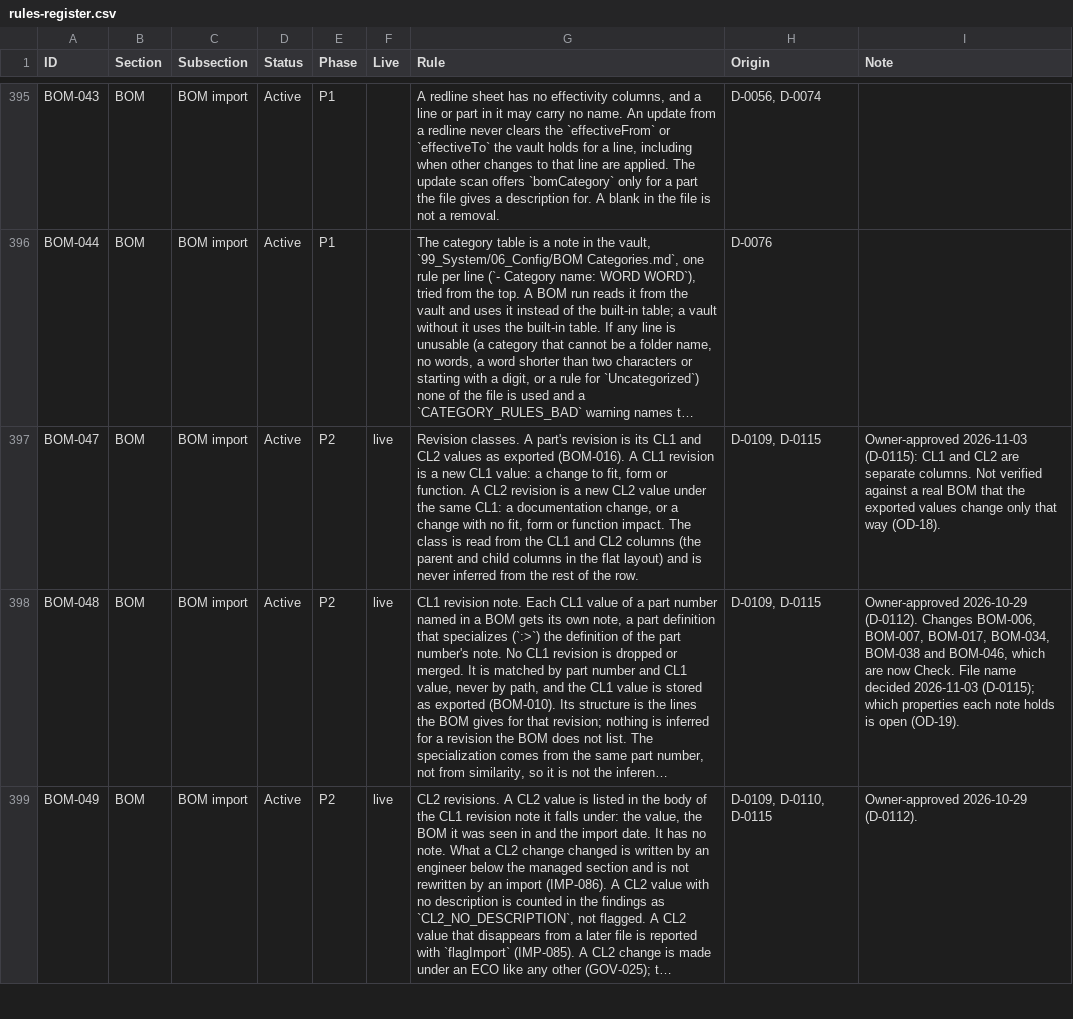
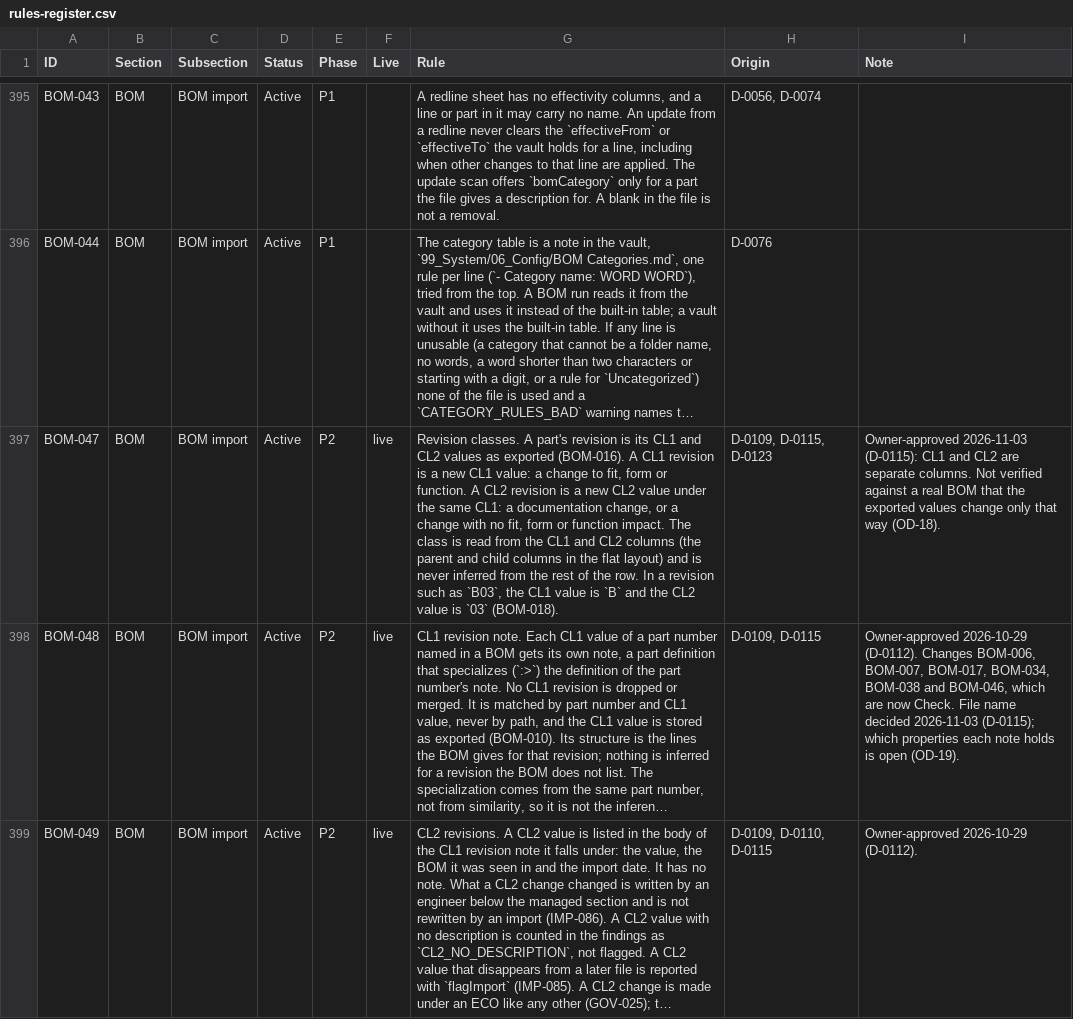
Before and after one commit to spencerskelly/MDSE_v2, a CSV file: governance/register/rules-register.csv, drawn as a sheet; only a part is shown, gaps mark what is left out; long unchanged cells end in …; the diff covers the shown part only; the diff names each change by its address in the sheet, - before the commit and + after, or states it on an @@ line.

```diff
--- a/governance/register/rules-register.csv
+++ b/governance/register/rules-register.csv
-G397 (Rule): …the row.
+G397 (Rule): …the row. In a revision such as `B03`, the CL1 value is `B` and the CL2 value is `03` (BOM-018).
-H397 (Origin): D-0109, D-0115
+H397 (Origin): D-0109, D-0115, D-0123
```
Also changed, not shown: 1 added row and 21 edited cells elsewhere in this file, 3 other files.
